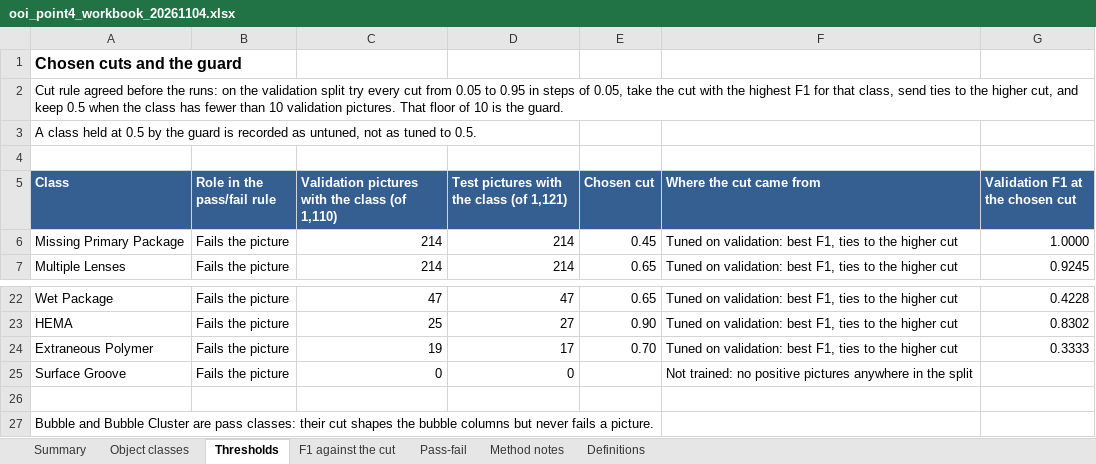
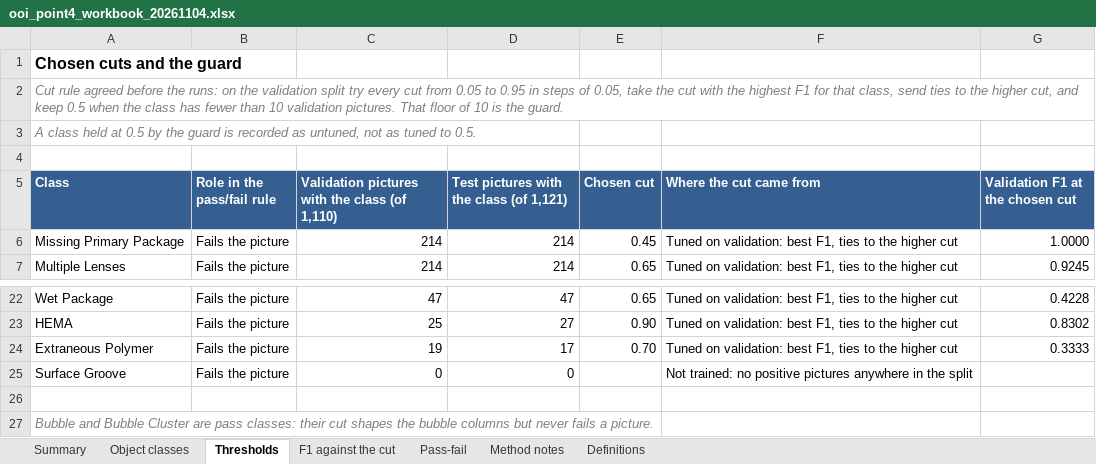
Before and after one commit to pranay-ssa/fmd-analysis, an Excel workbook: reports/multilabel_production/ooi_point4_workbook_20261104.xlsx, sheet Thresholds, drawn as a sheet; only a part is shown, gaps mark what is left out; values as stored, in another font and other column widths than the file's, no borders; the diff names each change by its address in the sheet, - before the commit and + after, or states it on an @@ line.

```diff
--- a/reports/multilabel_production/ooi_point4_workbook_20261104.xlsx (sheet Thresholds)
+++ b/reports/multilabel_production/ooi_point4_workbook_20261104.xlsx (sheet Thresholds)
@@ A2:A3 italic: off → on, text colour: black → #7F7F7F @@
@@ A27 italic: off → on, text colour: black → #7F7F7F @@
```
Also changed, not shown: sheet Summary, 4 other files.
